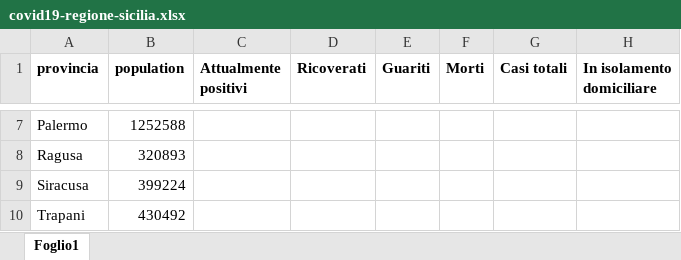
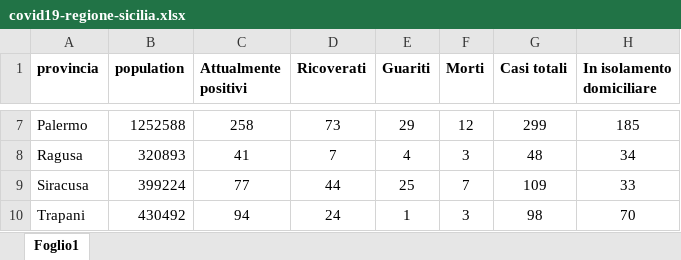
Before and after one commit to pietrodigangi/COVID19-Monitor, an Excel workbook: sicilia/covid19-regione-sicilia.xlsx, sheet Foglio1, drawn as a sheet; only a part is shown, gaps mark what is left out; values as stored, in another font and other column widths than the file's, no borders; the diff covers the shown part only; the diff names each change by its address in the sheet, - before the commit and + after, or states it on an @@ line.

```diff
--- a/sicilia/covid19-regione-sicilia.xlsx (sheet Foglio1)
+++ b/sicilia/covid19-regione-sicilia.xlsx (sheet Foglio1)
-C7 (Attualmente positivi): (empty)
+C7 (Attualmente positivi): 258
-D7 (Ricoverati): (empty)
+D7 (Ricoverati): 73
-E7 (Guariti): (empty)
+E7 (Guariti): 29
-F7 (Morti): (empty)
+F7 (Morti): 12
-G7 (Casi totali): (empty)
+G7 (Casi totali): 299
-H7 (In isolamento domiciliare): (empty)
+H7 (In isolamento domiciliare): 185
-C8 (Attualmente positivi): (empty)
+C8 (Attualmente positivi): 41
-D8 (Ricoverati): (empty)
+D8 (Ricoverati): 7
-E8 (Guariti): (empty)
+E8 (Guariti): 4
-F8 (Morti): (empty)
+F8 (Morti): 3
-G8 (Casi totali): (empty)
+G8 (Casi totali): 48
-H8 (In isolamento domiciliare): (empty)
+H8 (In isolamento domiciliare): 34
-C9 (Attualmente positivi): (empty)
+C9 (Attualmente positivi): 77
-D9 (Ricoverati): (empty)
+D9 (Ricoverati): 44
-E9 (Guariti): (empty)
+E9 (Guariti): 25
-F9 (Morti): (empty)
+F9 (Morti): 7
-G9 (Casi totali): (empty)
+G9 (Casi totali): 109
-H9 (In isolamento domiciliare): (empty)
+H9 (In isolamento domiciliare): 33
-C10 (Attualmente positivi): (empty)
+C10 (Attualmente positivi): 94
-D10 (Ricoverati): (empty)
+D10 (Ricoverati): 24
-E10 (Guariti): (empty)
+E10 (Guariti): 1
-F10 (Morti): (empty)
+F10 (Morti): 3
-G10 (Casi totali): (empty)
+G10 (Casi totali): 98
-H10 (In isolamento domiciliare): (empty)
+H10 (In isolamento domiciliare): 70
```
Also changed, not shown: 30 edited cells elsewhere in this sheet, 15 other files.
